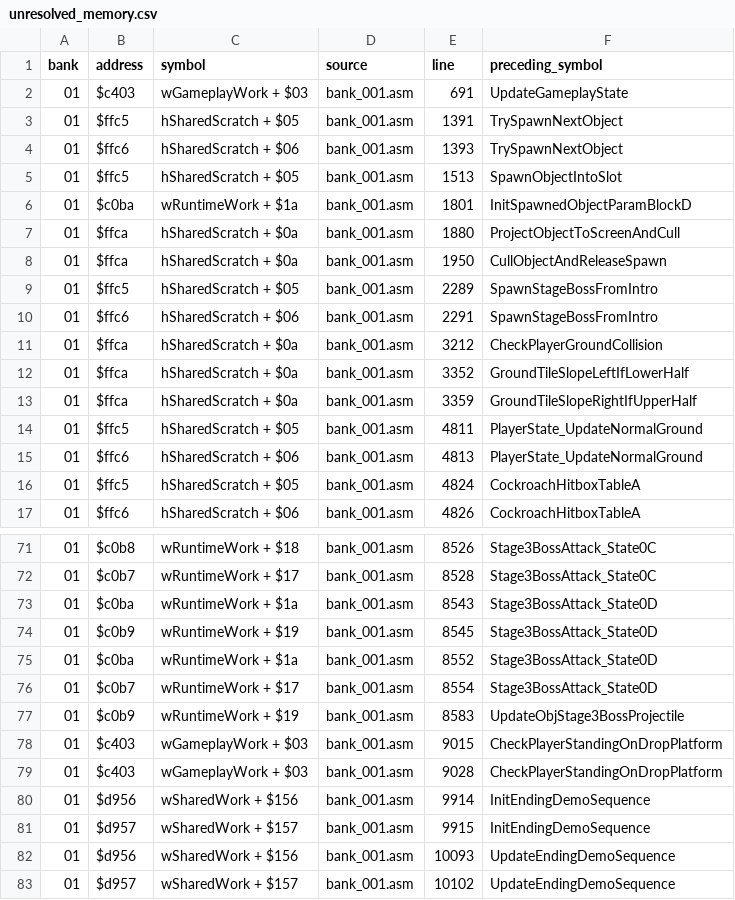
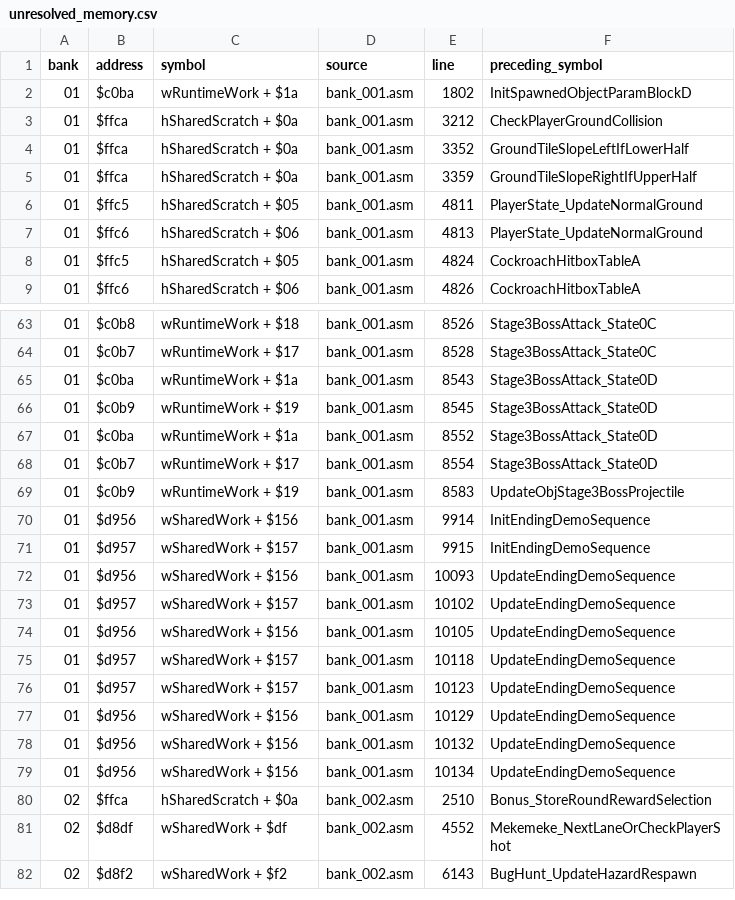
Before and after one commit to tonyjih/Crayon_Shin_Chan_4_disassemble, a CSV file: disassembly_shin/original/notes/unresolved_memory.csv, drawn as a sheet; only a part is shown, gaps mark what is left out; the shorter side is filled out with more unchanged rows.

```diff
--- a/disassembly_shin/original/notes/unresolved_memory.csv
+++ b/disassembly_shin/original/notes/unresolved_memory.csv
@@ -1,11 +1,3 @@
 bank,address,symbol,source,line,preceding_symbol
-01,$c403,wGameplayWork + $03,bank_001.asm,691,UpdateGameplayState
-01,$ffc5,hSharedScratch + $05,bank_001.asm,1391,TrySpawnNextObject
-01,$ffc6,hSharedScratch + $06,bank_001.asm,1393,TrySpawnNextObject
-01,$ffc5,hSharedScratch + $05,bank_001.asm,1513,SpawnObjectIntoSlot
-01,$c0ba,wRuntimeWork + $1a,bank_001.asm,1801,InitSpawnedObjectParamBlockD
-01,$ffca,hSharedScratch + $0a,bank_001.asm,1880,ProjectObjectToScreenAndCull
-01,$ffca,hSharedScratch + $0a,bank_001.asm,1950,CullObjectAndReleaseSpawn
-01,$ffc5,hSharedScratch + $05,bank_001.asm,2289,SpawnStageBossFromIntro
-01,$ffc6,hSharedScratch + $06,bank_001.asm,2291,SpawnStageBossFromIntro
+01,$c0ba,wRuntimeWork + $1a,bank_001.asm,1802,InitSpawnedObjectParamBlockD
 01,$ffca,hSharedScratch + $0a,bank_001.asm,3212,CheckPlayerGroundCollision
@@ -77,4 +69,2 @@
 01,$c0b9,wRuntimeWork + $19,bank_001.asm,8583,UpdateObjStage3BossProjectile
-01,$c403,wGameplayWork + $03,bank_001.asm,9015,CheckPlayerStandingOnDropPlatform
-01,$c403,wGameplayWork + $03,bank_001.asm,9028,CheckPlayerStandingOnDropPlatform
 01,$d956,wSharedWork + $156,bank_001.asm,9914,InitEndingDemoSequence
```
Also changed, not shown: disassembly_shin/original/notes/unresolved_labels.csv, 4 other files.
